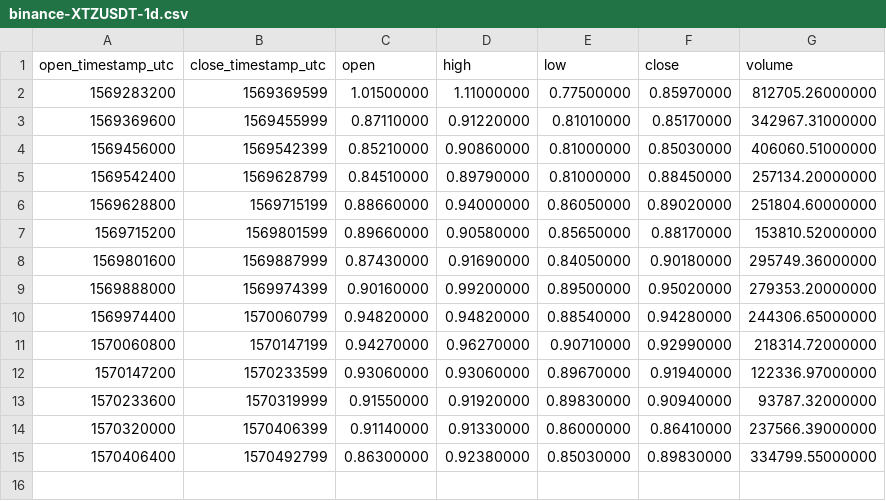
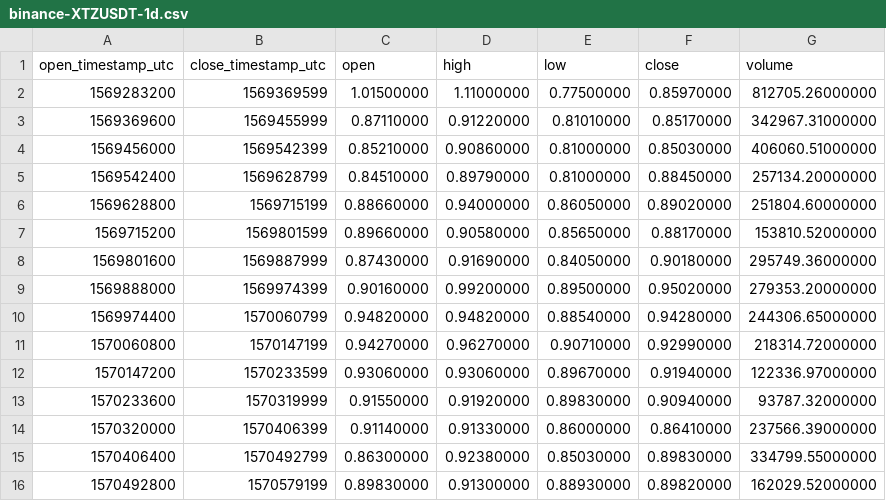
Before and after one commit to cryptobigbro/binance-XTZUSDT, a CSV file: binance-XTZUSDT-1d.csv, drawn as a sheet; the diff names each change by its address in the sheet, - before the commit and + after, or states it on an @@ line.

```diff
--- a/binance-XTZUSDT-1d.csv
+++ b/binance-XTZUSDT-1d.csv
+row 16: 1570492800 | 1570579199 | 0.89830000 | 0.91300000 | 0.88930000 | 0.89820000 | 162029.52000000
```
Also changed, not shown: binance-XTZUSDT-1h.csv, 1 other file.
